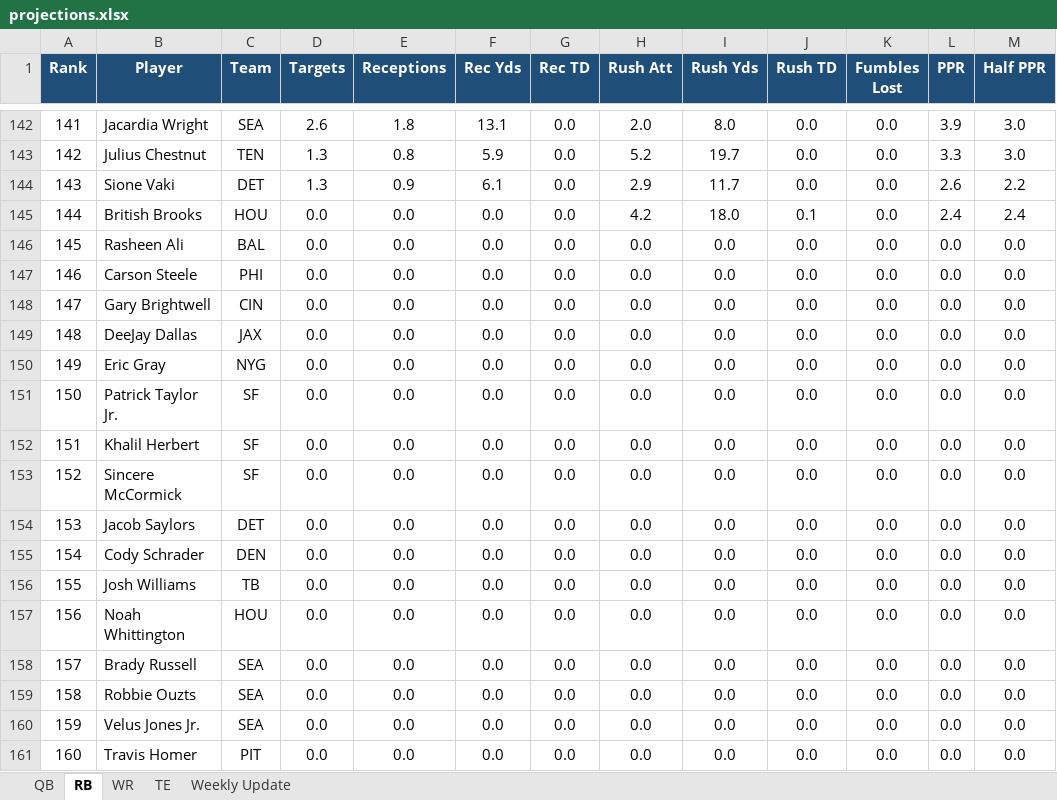
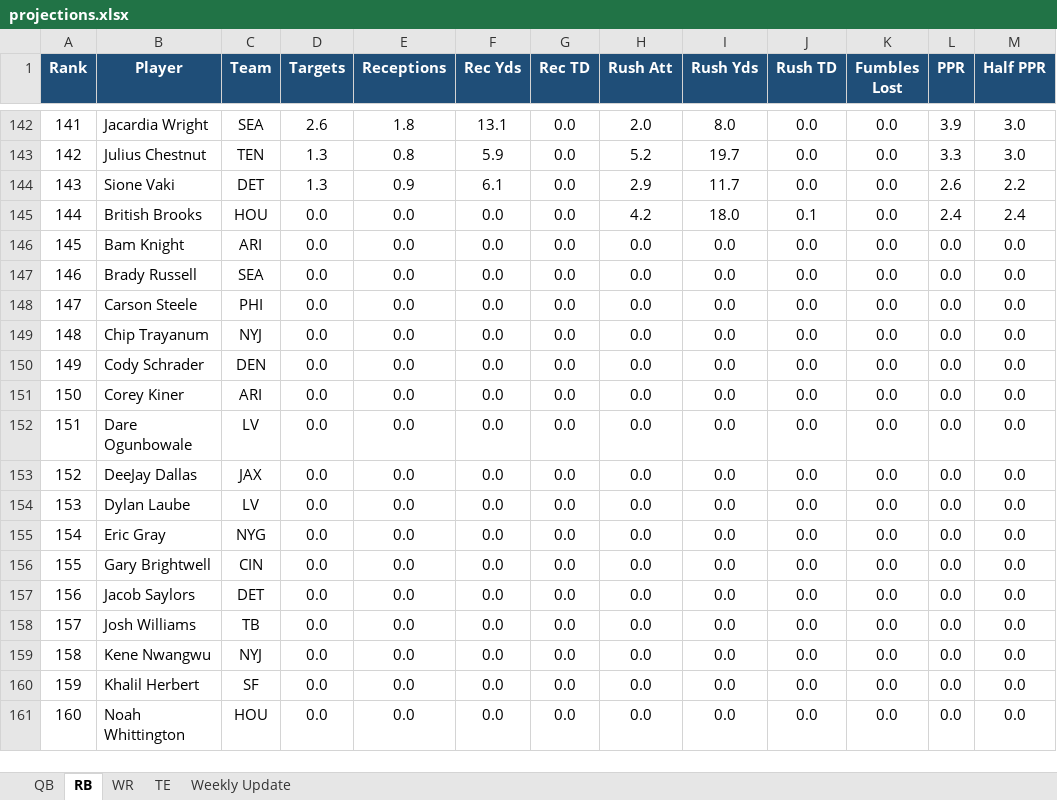
Before and after one commit to rdamato720/lineupbeat, an Excel workbook: data/projections.xlsx, sheet RB, drawn as a sheet; only a part is shown, gaps mark what is left out; values as stored, in another font and other column widths than the file's, no borders; table styles not drawn; the diff covers the shown part only; the diff names each change by its address in the sheet, - before the commit and + after, or states it on an @@ line.

```diff
--- a/data/projections.xlsx (sheet RB)
+++ b/data/projections.xlsx (sheet RB)
-B146 (Player): Rasheen Ali
+B146 (Player): Bam Knight
-C146 (Team): BAL
+C146 (Team): ARI
-B147 (Player): Carson Steele
+B147 (Player): Brady Russell
-C147 (Team): PHI
+C147 (Team): SEA
-B148 (Player): Gary Brightwell
+B148 (Player): Carson Steele
-C148 (Team): CIN
+C148 (Team): PHI
-B149 (Player): DeeJay Dallas
+B149 (Player): Chip Trayanum
-C149 (Team): JAX
+C149 (Team): NYJ
-B150 (Player): Eric Gray
+B150 (Player): Cody Schrader
-C150 (Team): NYG
+C150 (Team): DEN
-B151 (Player): Patrick Taylor Jr.
+B151 (Player): Corey Kiner
-C151 (Team): SF
+C151 (Team): ARI
-B152 (Player): Khalil Herbert
+B152 (Player): Dare Ogunbowale
-C152 (Team): SF
+C152 (Team): LV
-B153 (Player): Sincere McCormick
+B153 (Player): DeeJay Dallas
-C153 (Team): SF
+C153 (Team): JAX
-B154 (Player): Jacob Saylors
+B154 (Player): Dylan Laube
-C154 (Team): DET
+C154 (Team): LV
-B155 (Player): Cody Schrader
+B155 (Player): Eric Gray
-C155 (Team): DEN
+C155 (Team): NYG
-B156 (Player): Josh Williams
+B156 (Player): Gary Brightwell
-C156 (Team): TB
+C156 (Team): CIN
-B157 (Player): Noah Whittington
+B157 (Player): Jacob Saylors
-C157 (Team): HOU
+C157 (Team): DET
-B158 (Player): Brady Russell
+B158 (Player): Josh Williams
-C158 (Team): SEA
+C158 (Team): TB
-B159 (Player): Robbie Ouzts
+B159 (Player): Kene Nwangwu
-C159 (Team): SEA
+C159 (Team): NYJ
-B160 (Player): Velus Jones Jr.
+B160 (Player): Khalil Herbert
-C160 (Team): SEA
+C160 (Team): SF
-B161 (Player): Travis Homer
+B161 (Player): Noah Whittington
-C161 (Team): PIT
+C161 (Team): HOU
```
Also changed, not shown: 5 added rows, 5 removed rows and 50 edited cells elsewhere in this sheet, sheet WR, sheet Weekly Update, 3 other files.
